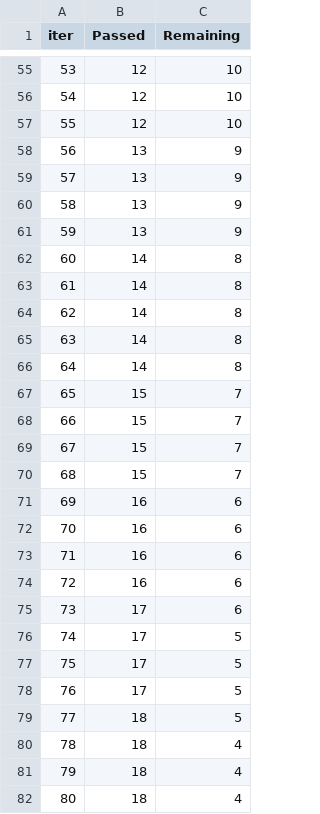
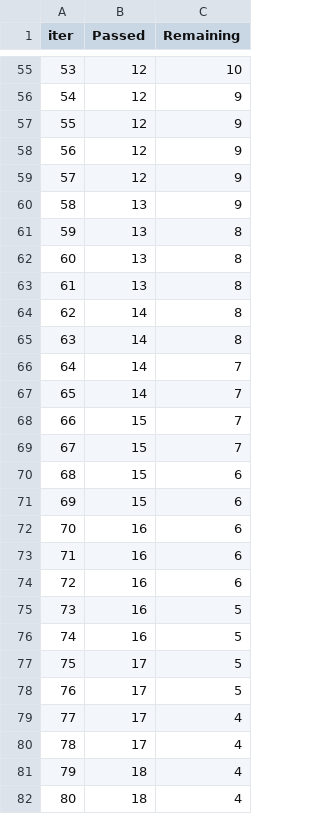
Before and after one commit to Pradhyumn1/students_analaysis, a TSV file: catboost_info/time_left.tsv, drawn as a sheet; only a part is shown, gaps mark what is left out; the diff covers the shown part only.

```diff
--- a/catboost_info/time_left.tsv
+++ b/catboost_info/time_left.tsv
@@ -55,18 +55,18 @@ iter	Passed	Remaining
 53	12	10
-54	12	10
-55	12	10
-56	13	9
-57	13	9
+54	12	9
+55	12	9
+56	12	9
+57	12	9
 58	13	9
-59	13	9
-60	14	8
-61	14	8
+59	13	8
+60	13	8
+61	13	8
 62	14	8
 63	14	8
-64	14	8
-65	15	7
+64	14	7
+65	14	7
 66	15	7
 67	15	7
-68	15	7
-69	16	6
+68	15	6
+69	15	6
 70	16	6
@@ -74,8 +74,8 @@ iter	Passed	Remaining
 72	16	6
-73	17	6
-74	17	5
+73	16	5
+74	16	5
 75	17	5
 76	17	5
-77	18	5
-78	18	4
+77	17	4
+78	17	4
 79	18	4
```
Also changed, not shown: 68 edited cells elsewhere in this file, 3 other files.
